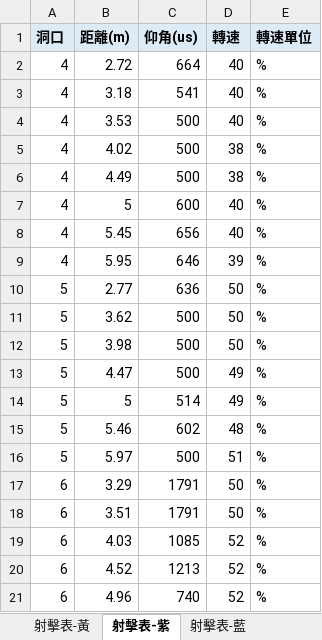
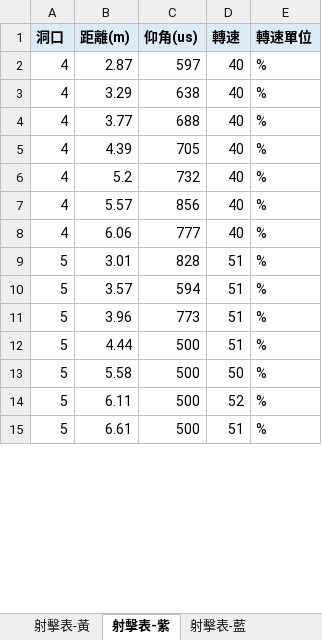
Before and after one commit to YXYang960102/TEL-Robot-2026, an Excel workbook: tools/shot_table/shot_table.xlsx, sheet 射擊表-紫, drawn as a sheet; only a part is shown; values as stored, in another font and other column widths than the file's, no borders; charts and pictures not drawn; removed rows and columns are numbered as before the commit, all else as after; the diff covers the shown part only; the diff names each change by its address in the sheet, - before the commit and + after, or states it on an @@ line.

```diff
--- a/tools/shot_table/shot_table.xlsx (sheet 射擊表-紫)
+++ b/tools/shot_table/shot_table.xlsx (sheet 射擊表-紫)
-B2 (距離(m)): 2.72
+B2 (距離(m)): 2.87
-C2 (仰角(us)): 664
+C2 (仰角(us)): 597
-B3 (距離(m)): 3.18
+B3 (距離(m)): 3.29
-C3 (仰角(us)): 541
+C3 (仰角(us)): 638
-B4 (距離(m)): 3.53
+B4 (距離(m)): 3.77
-C4 (仰角(us)): 500
+C4 (仰角(us)): 688
-row 5: 4 | 4.02 | 500 | 38 | %
-row 6: 4 | 4.49 | 500 | 38 | %
-B5 (距離(m)): 5
+B5 (距離(m)): 4.39
-C5 (仰角(us)): 600
+C5 (仰角(us)): 705
-B6 (距離(m)): 5.45
+B6 (距離(m)): 5.2
-C6 (仰角(us)): 656
+C6 (仰角(us)): 732
-row 9: 4 | 5.95 | 646 | 39 | %
-row 10: 5 | 2.77 | 636 | 50 | %
+row 7: 4 | 5.57 | 856 | 40 | %
+row 8: 4 | 6.06 | 777 | 40 | %
+row 9: 5 | 3.01 | 828 | 51 | %
+row 10: 5 | 3.57 | 594 | 51 | %
+row 11: 5 | 3.96 | 773 | 51 | %
-B12 (距離(m)): 3.62
+B12 (距離(m)): 4.44
-D12 (轉速): 50
+D12 (轉速): 51
-B13 (距離(m)): 3.98
+B13 (距離(m)): 5.58
-B14 (距離(m)): 4.47
+B14 (距離(m)): 6.11
-D14 (轉速): 49
+D14 (轉速): 52
-row 14: 5 | 5 | 514 | 49 | %
-row 15: 5 | 5.46 | 602 | 48 | %
-B15 (距離(m)): 5.97
+B15 (距離(m)): 6.61
-row 17: 6 | 3.29 | 1791 | 50 | %
-row 18: 6 | 3.51 | 1791 | 50 | %
-row 19: 6 | 4.03 | 1085 | 52 | %
-row 20: 6 | 4.52 | 1213 | 52 | %
-row 21: 6 | 4.96 | 740 | 52 | %
```
Also changed, not shown: 7 added rows, 6 removed rows and 2 edited cells elsewhere in this sheet, sheet 射擊表-紅, sheet 射擊表-藍, sheet 射擊表-綠, sheet 射擊表-橘, sheet 射擊表-黃, charts or pictures, 12 other files.
